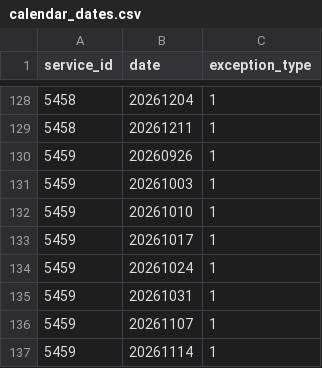
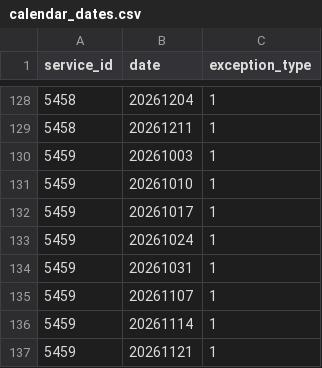
Before and after one commit to CP8714/BC_Transit_tracker, a CSV file: data/calendar_dates.csv, drawn as a sheet; only a part is shown, gaps mark what is left out; the shorter side is filled out with more unchanged rows.

```diff
--- a/data/calendar_dates.csv
+++ b/data/calendar_dates.csv
@@ -129,3 +129,2 @@ service_id,date,exception_type
 5458,20261211,1
-5459,20260926,1
 5459,20261003,1
```
Also changed, not shown: 2 other files.
